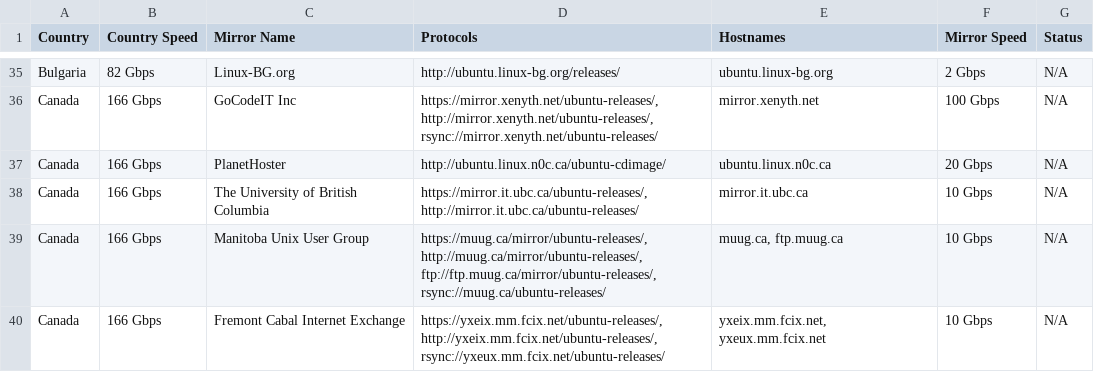
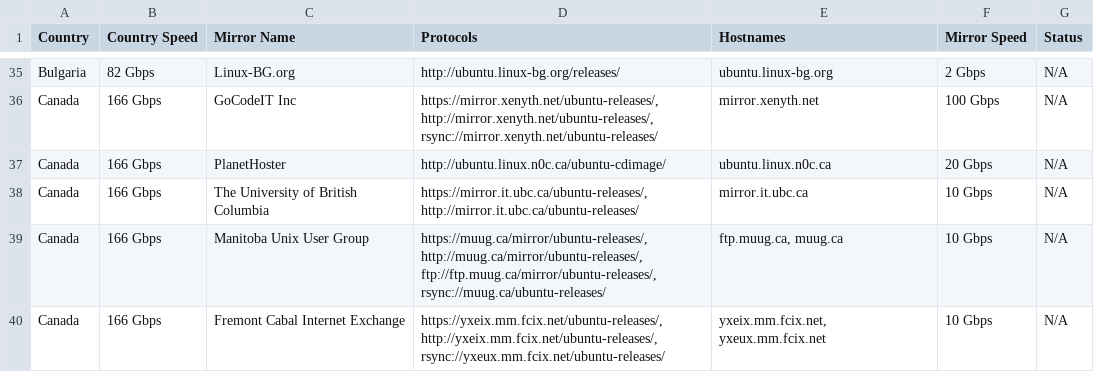
Before and after one commit to crazyuploader/Ubuntu-Mirrors-Scraper, a CSV file: data/mirrors/cd/servers.csv, drawn as a sheet; only a part is shown, gaps mark what is left out; the diff covers the shown part only.

```diff
--- a/data/mirrors/cd/servers.csv
+++ b/data/mirrors/cd/servers.csv
@@ -38,3 +38,3 @@ Canada,166 Gbps,PlanetHoster,http://ubuntu.linux.n0c.ca/ubuntu-cdimage/,ubuntu.l
 Canada,166 Gbps,The University of British Columbia,"https://mirror.it.ubc.ca/ubuntu-releases/, http://mirror.it.ubc.ca/ubuntu-releases/",mirror.it.ubc.ca,10 Gbps,N/A
-Canada,166 Gbps,Manitoba Unix User Group,"https://muug.ca/mirror/ubuntu-releases/, http://muug.ca/mirror/ubuntu-releases/, ftp://ftp.muug.ca/mirror/ubuntu-releases/, rsync://muug.ca/ubuntu-releases/","muug.ca, ftp.muug.ca",10 Gbps,N/A
+Canada,166 Gbps,Manitoba Unix User Group,"https://muug.ca/mirror/ubuntu-releases/, http://muug.ca/mirror/ubuntu-releases/, ftp://ftp.muug.ca/mirror/ubuntu-releases/, rsync://muug.ca/ubuntu-releases/","ftp.muug.ca, muug.ca",10 Gbps,N/A
 Canada,166 Gbps,Fremont Cabal Internet Exchange,"https://yxeix.mm.fcix.net/ubuntu-releases/, http://yxeix.mm.fcix.net/ubuntu-releases/, rsync://yxeux.mm.fcix.net/ubuntu-releases/","yxeix.mm.fcix.net, yxeux.mm.fcix.net",10 Gbps,N/A
```
Also changed, not shown: 5 added rows, 2 removed rows and 34 edited cells elsewhere in this file, data/mirrors/archive/servers.csv, 4 other files.
